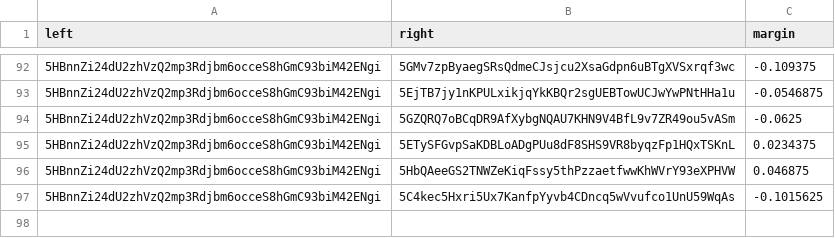
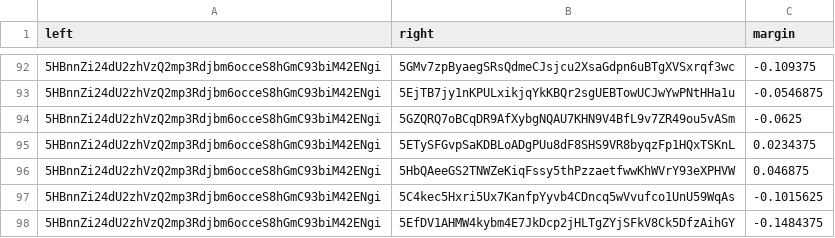
Before and after one commit to 404-Repo/404-active-competition, a CSV file: rounds/5/matches_matrix.csv, drawn as a sheet; only a part is shown, gaps mark what is left out; the diff names each change by its address in the sheet, - before the commit and + after, or states it on an @@ line.

Commit message:
Update matches matrix for round 5

```diff
--- a/rounds/5/matches_matrix.csv
+++ b/rounds/5/matches_matrix.csv
+row 98: 5HBnnZi24dU2zhVzQ2mp3Rdjbm6occeS8hGmC93biM42ENgi | 5EfDV1AHMW4kybm4E7JkDcp2jHLTgZYjSFkV8Ck5DfzAihGY | -0.1484375
```
